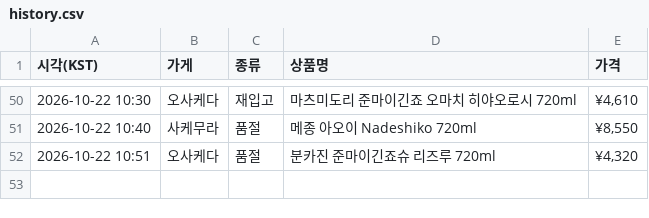
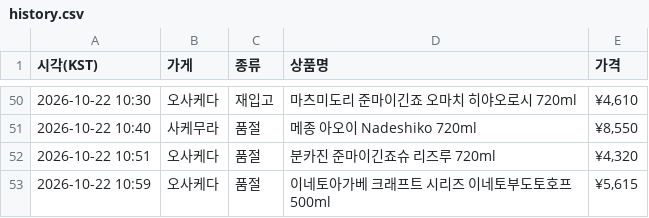
Before and after one commit to zerocustom84-alt/sake-watch, a CSV file: history.csv, drawn as a sheet; only a part is shown, gaps mark what is left out; the diff names each change by its address in the sheet, - before the commit and + after, or states it on an @@ line.

```diff
--- a/history.csv
+++ b/history.csv
+row 53: 2026-10-22 10:59 | 오사케다 | 품절 | 이네토아가베 크래프트 시리즈 이네토부도토호프 500ml | ¥5,615
```
Also changed, not shown: 2 other files.
